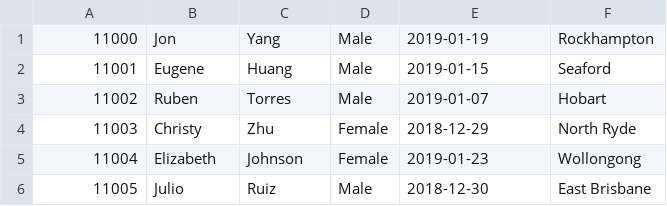
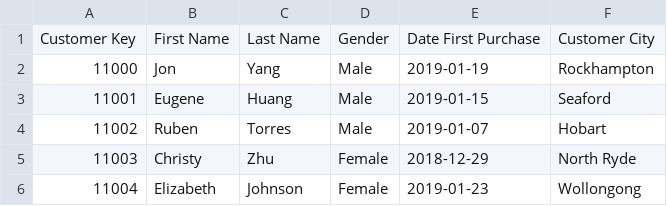
Before and after one commit to TheAnthonyW/Sales-Management-Dashboard, a CSV file: Data Cleansing & Transformation/DimCustomer.csv, drawn as a sheet; only a part is shown; the shorter side is filled out with more unchanged rows; the diff names each change by its address in the sheet, - before the commit and + after, or states it on an @@ line.

```diff
--- a/Data Cleansing & Transformation/DimCustomer.csv
+++ b/Data Cleansing & Transformation/DimCustomer.csv
+row 1: Customer Key | First Name | Last Name | Gender | Date First Purchase | Customer City
```
Also changed, not shown: Data Cleansing & Transformation/DimProduct.csv, 1 other file.
